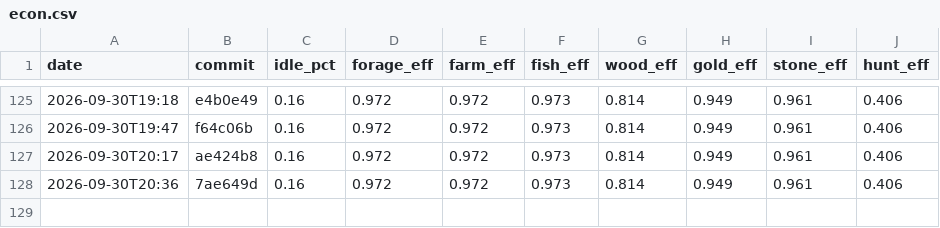
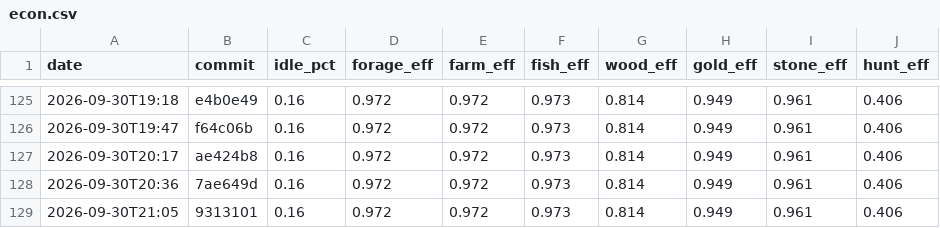
Before and after one commit to DigiMonk73/Empires, a CSV file: docs/metrics/econ.csv, drawn as a sheet; only a part is shown, gaps mark what is left out.

```diff
--- a/docs/metrics/econ.csv
+++ b/docs/metrics/econ.csv
@@ -128 +128,2 @@ date,commit,idle_pct,forage_eff,farm_eff,fish_eff,wood_eff,gold_eff,stone_eff,hu
 2026-09-30T20:36,7ae649d,0.16,0.972,0.972,0.973,0.814,0.949,0.961,0.406
+2026-09-30T21:05,9313101,0.16,0.972,0.972,0.973,0.814,0.949,0.961,0.406
```
Also changed, not shown: docs/metrics/ai.csv, docs/metrics/battle.csv, 8 other files.
